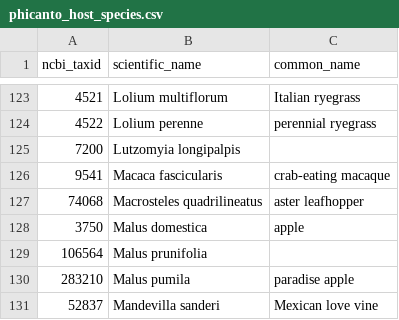
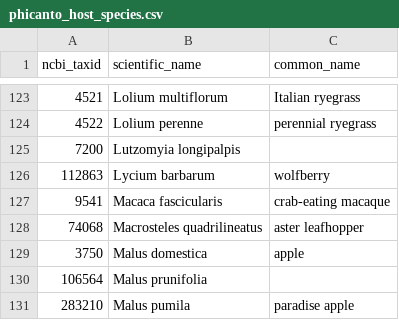
Before and after one commit to PHI-base/data, a CSV file: species/phicanto_host_species.csv, drawn as a sheet; only a part is shown, gaps mark what is left out; the shorter side is filled out with more unchanged rows.

Commit message:
Add Lycium barbarum to host species list

```diff
--- a/species/phicanto_host_species.csv
+++ b/species/phicanto_host_species.csv
@@ -125,2 +125,3 @@ ncbi_taxid,scientific_name,common_name
 7200,Lutzomyia longipalpis,
+112863,Lycium barbarum,wolfberry
 9541,Macaca fascicularis,crab-eating macaque
```
